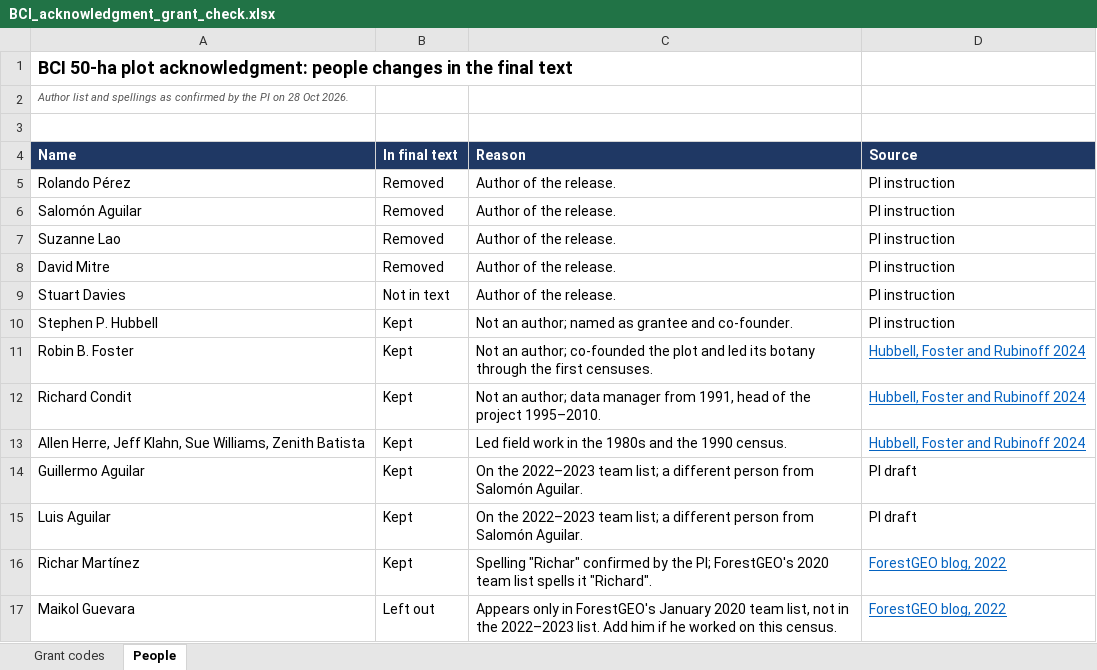
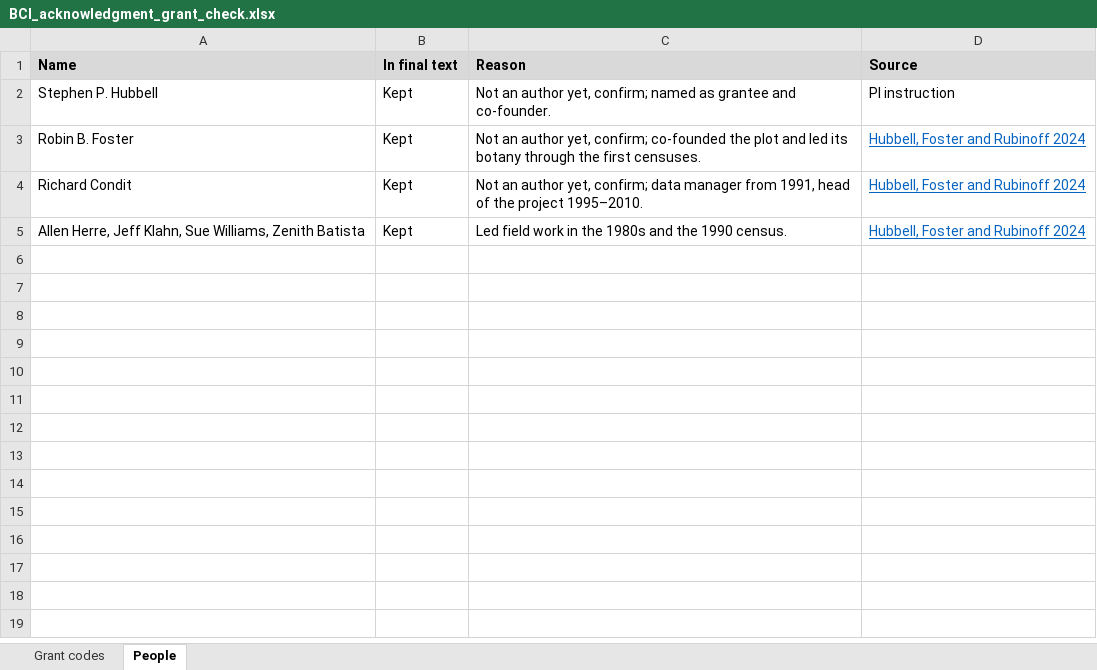
Before and after one commit to jamedina09/BCI50ha_StemReconstruction_Rtables, an Excel workbook: data_paper_and_repo_publication/1_manuscript/acknowledgements/BCI_acknowledgment_grant_check.xlsx, sheet People, drawn as a sheet; values as stored, in another font and other column widths than the file's, no borders; conditional formats not drawn; removed rows and columns are numbered as before the commit, all else as after; the diff names each change by its address in the sheet, - before the commit and + after, or states it on an @@ line.

Commit message:
improve text

```diff
--- a/data_paper_and_repo_publication/1_manuscript/acknowledgements/BCI_acknowledgment_grant_check.xlsx (sheet People)
+++ b/data_paper_and_repo_publication/1_manuscript/acknowledgements/BCI_acknowledgment_grant_check.xlsx (sheet People)
-row 1: BCI 50-ha plot acknowledgment: people changes in the final text
-row 2: Author list and spellings as confirmed by the PI on 28 Oct 2026.
-row 3: (empty)
@@ A1:D1 fill: #1F3864 → #D9D9D9, text colour: #FFFFFF → black @@
-row 5: Rolando Pérez | Removed | Author of the release. | PI instruction
-row 6: Salomón Aguilar | Removed | Author of the release. | PI instruction
-row 7: Suzanne Lao | Removed | Author of the release. | PI instruction
-row 8: David Mitre | Removed | Author of the release. | PI instruction
-row 9: Stuart Davies | Not in text | Author of the release. | PI instruction
-C2 (Reason): Not an author; named as…
+C2 (Reason): Not an author yet, confirm; named as…
-C3 (Reason): Not an author; co-founded the…
+C3 (Reason): Not an author yet, confirm; co-founded the…
-C4 (Reason): Not an author; data manager…
+C4 (Reason): Not an author yet, confirm; data manager…
-row 14: Guillermo Aguilar | Kept | On the 2022–2023 team list; a different person from Salomón Aguilar. | PI draft
-row 15: Luis Aguilar | Kept | On the 2022–2023 team list; a different person from Salomón Aguilar. | PI draft
-row 16: Richar Martínez | Kept | Spelling "Richar" confirmed by the PI; ForestGEO's 2020 team list spells it "Richard". | ForestGEO blog, 2022
-row 17: Maikol Guevara | Left out | Appears only in ForestGEO's January 2020 team list, not in the 2022–2023 list. Add him if he worked on this census. | ForestGEO blog, 2022
```
Also changed, not shown: sheet Grant codes, 2 other files.
